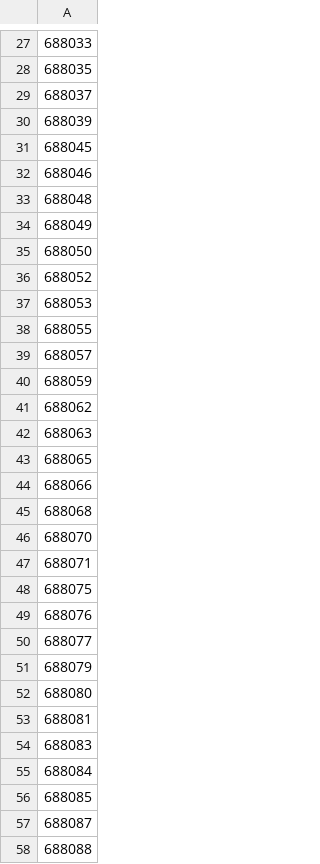
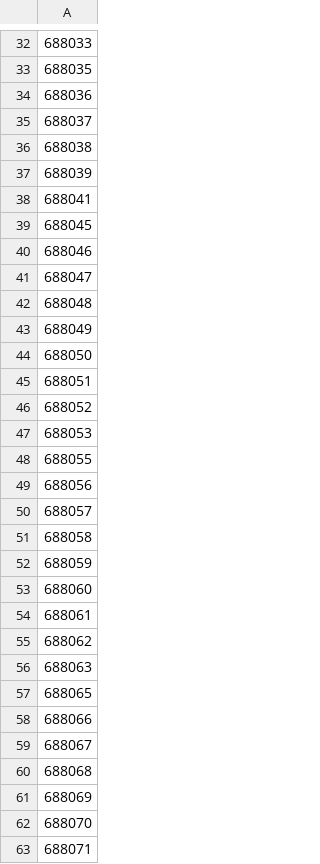
Before and after one commit to zhh722/stock-sync, a CSV file: code.csv, drawn as a sheet; only a part is shown, gaps mark what is left out; the shorter side is filled out with more unchanged rows; the diff covers the shown part only; the diff names each change by its address in the sheet, - before the commit and + after, or states it on an @@ line.

```diff
--- a/code.csv
+++ b/code.csv
+row 34: 688036
+row 36: 688038
+row 38: 688041
+row 41: 688047
+row 45: 688051
+row 49: 688056
+row 51: 688058
+row 53: 688060
+row 54: 688061
+row 59: 688067
+row 61: 688069
```
Also changed, not shown: 106 added rows elsewhere in this file, 1 other file.
